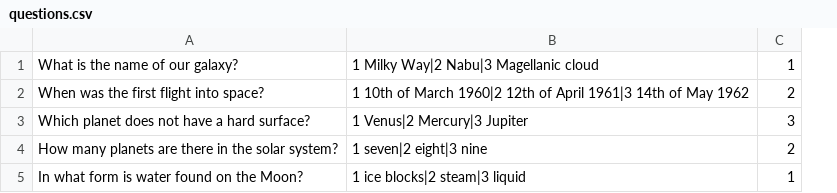
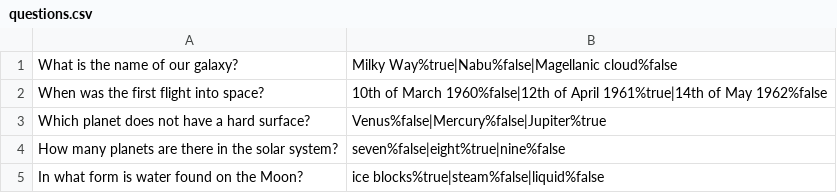
Before and after one commit to Oreksy/2023-09-otus-spring-markina, a CSV file: homework-01/src/main/resources/questions.csv, drawn as a sheet; removed rows and columns are numbered as before the commit, all else as after; the diff names each change by its address in the sheet, - before the commit and + after, or states it on an @@ line.

```diff
--- a/homework-01/src/main/resources/questions.csv
+++ b/homework-01/src/main/resources/questions.csv
-column B, rows 1-5: 1 Milky Way|2 Nabu|3 Magellanic cloud | 1 10th of March 1960|2 12th of April 1961|3 14th of May 1962 | 1 Venus|2 Mercury|3 Jupiter | 1 seven|2 eight|3 nine | 1 ice blocks|2 steam|3 liquid
-column C, rows 1-5: 1 | 2 | 3 | 2 | 1
+column B, rows 1-5: Milky Way%true|Nabu%false|Magellanic cloud%false | 10th of March 1960%false|12th of April 1961%true|14th of May 1962%false | Venus%false|Mercury%false|Jupiter%true | seven%false|eight%true|nine%false | ice blocks%true|steam%false|liquid%false
```
Also changed, not shown: 14 other files.
